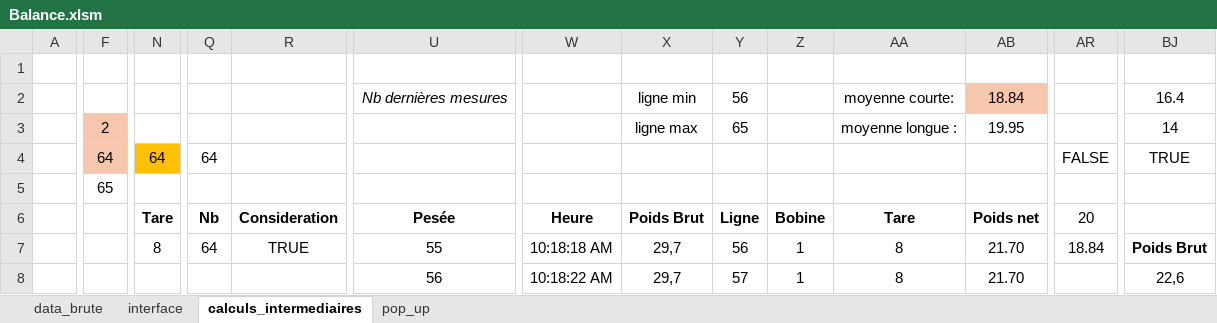
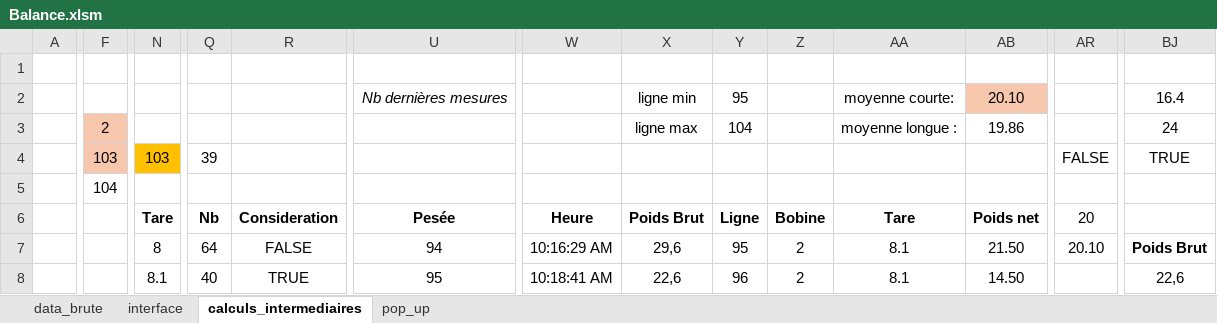
Before and after one commit to adasilva33/balance_solina, an Excel workbook: Balance.xlsm, sheet calculs_intermediaires, drawn as a sheet; only a part is shown, gaps mark what is left out; values as stored, in another font and other column widths than the file's, no borders; charts and pictures and conditional formats not drawn; the diff covers the shown part only; the diff names each change by its address in the sheet, - before the commit and + after, or states it on an @@ line.

```diff
--- a/Balance.xlsm (sheet calculs_intermediaires)
+++ b/Balance.xlsm (sheet calculs_intermediaires)
-Y2: 56
+Y2: 95
-AB2: 18.84
+AB2: 20.10
-Y3: 65
+Y3: 104
-AB3: 19.95
+AB3: 19.86
-BJ3: 14
+BJ3: 24
-F4: 64
+F4: 103
-N4: 64
+N4: 103
-Q4: 64
+Q4: 39
-F5: 65
+F5: 104
-R7: TRUE
+R7: FALSE
-U7: 55
+U7: 94
-W7: 10:18:18 AM
+W7: 10:16:29 AM
-X7: 29,7
+X7: 29,6
-Y7: 56
+Y7: 95
-Z7:Z8: 1
+Z7:Z8: 2
-AA7:AA8: 8
+AA7:AA8: 8.1
-AB7: 21.70
+AB7: 21.50
-AR7: 18.84
+AR7: 20.10
-N8: (empty)
+N8: 8.1
-Q8: (empty)
+Q8: 40
-R8: (empty)
+R8: TRUE
-U8: 56
+U8: 95
-W8: 10:18:22 AM
+W8: 10:18:41 AM
-X8: 29,7
+X8: 22,6
-Y8: 57
+Y8: 96
-AB8: 21.70
+AB8: 14.50
```
Also changed, not shown: 8 added rows, 8 removed rows and 110 edited cells elsewhere in this sheet, sheet data_brute, sheet interface, sheet pop_up, formulas that keep their value, hidden cells, charts or pictures, 5 other files.
